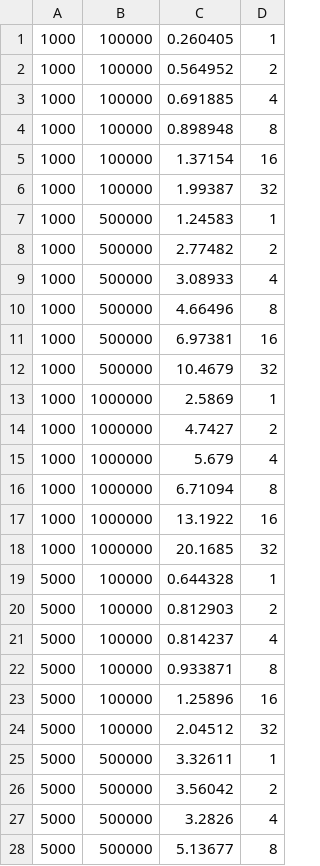
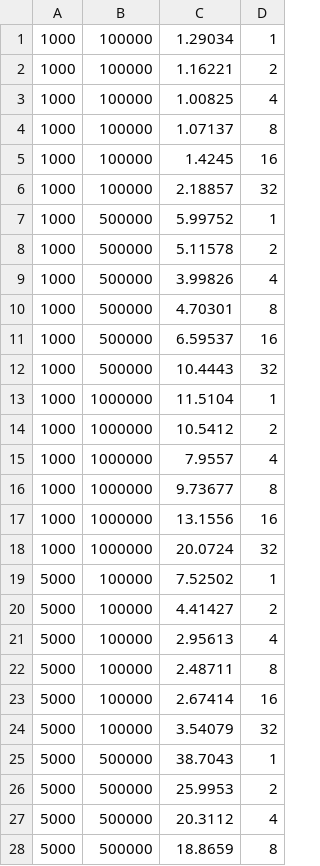
Before and after one commit to Scherp03/Parallelized-Solution-of-1D-Heat-Equation, a CSV file: codes_and_jobs/omp_out_results.csv, drawn as a sheet; only a part is shown; the diff covers the shown part only.

```diff
--- a/codes_and_jobs/omp_out_results.csv
+++ b/codes_and_jobs/omp_out_results.csv
@@ -1,28 +1,28 @@
-1000,100000,0.260405,1
-1000,100000,0.564952,2
-1000,100000,0.691885,4
-1000,100000,0.898948,8
-1000,100000,1.37154,16
-1000,100000,1.99387,32
-1000,500000,1.24583,1
-1000,500000,2.77482,2
-1000,500000,3.08933,4
-1000,500000,4.66496,8
-1000,500000,6.97381,16
-1000,500000,10.4679,32
-1000,1000000,2.5869,1
-1000,1000000,4.7427,2
-1000,1000000,5.679,4
-1000,1000000,6.71094,8
-1000,1000000,13.1922,16
-1000,1000000,20.1685,32
-5000,100000,0.644328,1
-5000,100000,0.812903,2
-5000,100000,0.814237,4
-5000,100000,0.933871,8
-5000,100000,1.25896,16
-5000,100000,2.04512,32
-5000,500000,3.32611,1
-5000,500000,3.56042,2
-5000,500000,3.2826,4
-5000,500000,5.13677,8
+1000,100000,1.29034,1
+1000,100000,1.16221,2
+1000,100000,1.00825,4
+1000,100000,1.07137,8
+1000,100000,1.4245,16
+1000,100000,2.18857,32
+1000,500000,5.99752,1
+1000,500000,5.11578,2
+1000,500000,3.99826,4
+1000,500000,4.70301,8
+1000,500000,6.59537,16
+1000,500000,10.4443,32
+1000,1000000,11.5104,1
+1000,1000000,10.5412,2
+1000,1000000,7.9557,4
+1000,1000000,9.73677,8
+1000,1000000,13.1556,16
+1000,1000000,20.0724,32
+5000,100000,7.52502,1
+5000,100000,4.41427,2
+5000,100000,2.95613,4
+5000,100000,2.48711,8
+5000,100000,2.67414,16
+5000,100000,3.54079,32
+5000,500000,38.7043,1
+5000,500000,25.9953,2
+5000,500000,20.3112,4
+5000,500000,18.8659,8
```
Also changed, not shown: 26 edited cells elsewhere in this file, 8 other files.
